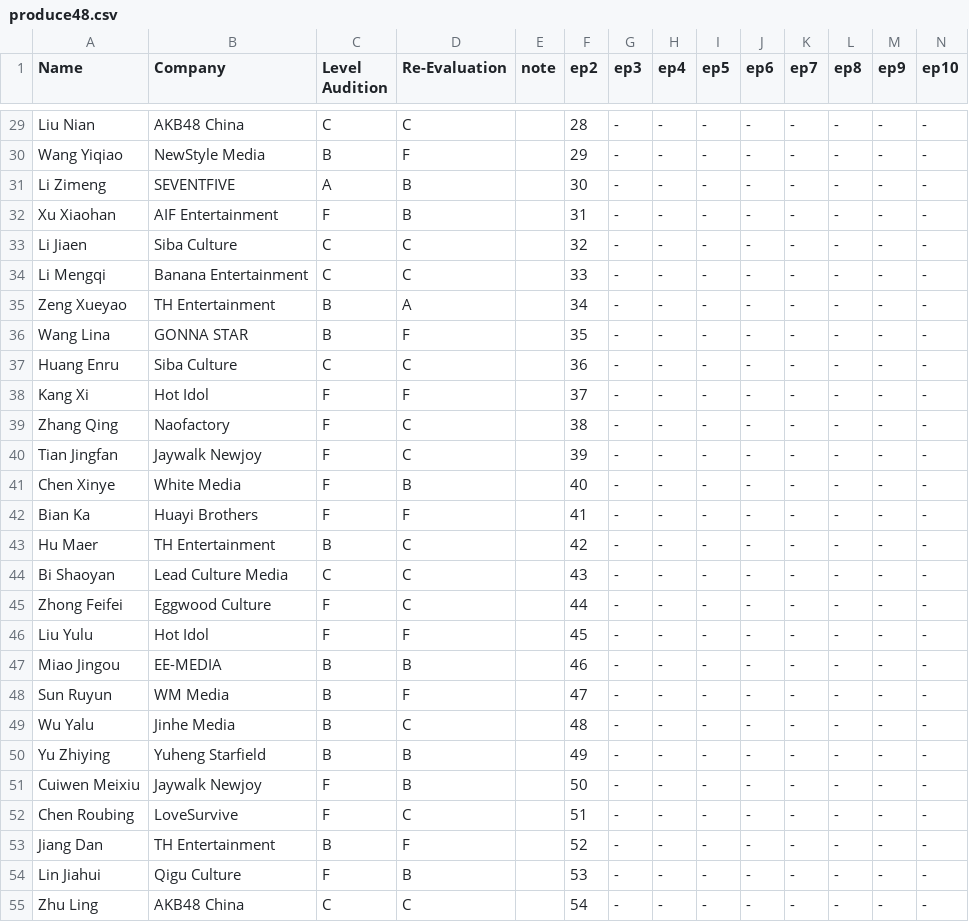
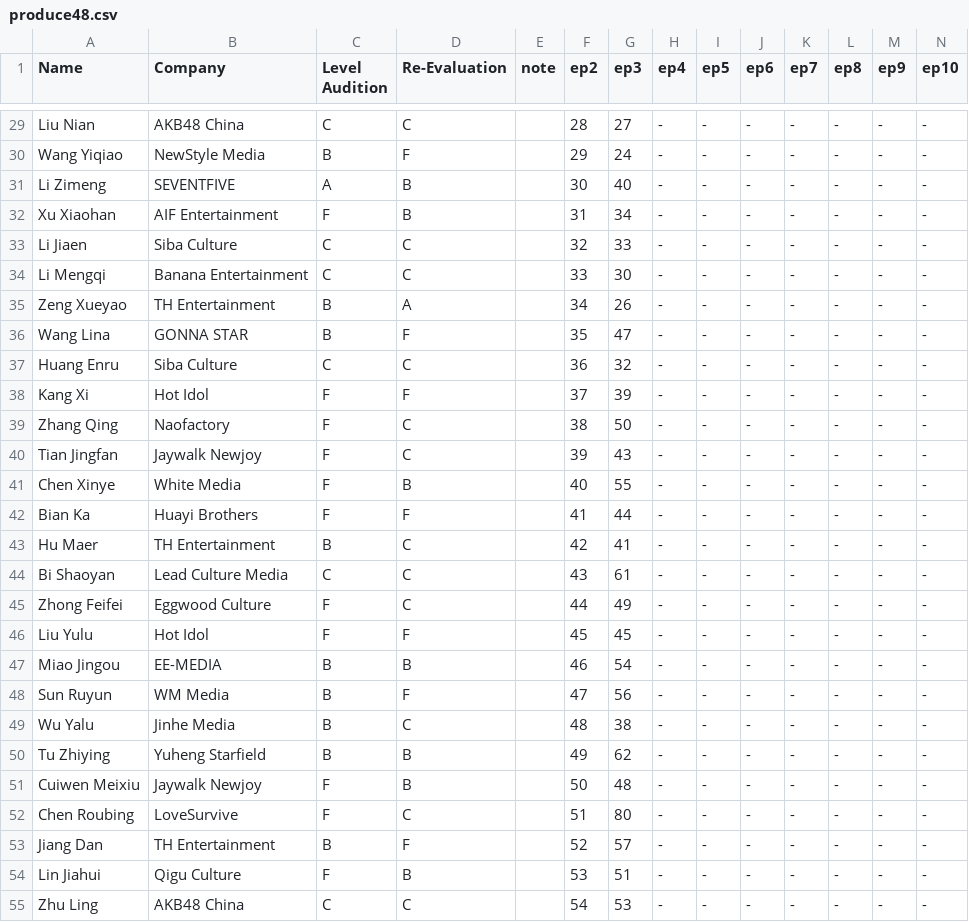
Before and after one commit to sheronimo/chuang2020rankings, a CSV file: produce48.csv, drawn as a sheet; only a part is shown, gaps mark what is left out; the diff covers the shown part only; the diff names each change by its address in the sheet, - before the commit and + after, or states it on an @@ line.

```diff
--- a/produce48.csv
+++ b/produce48.csv
-G29 (ep3): -
+G29 (ep3): 27
-G30 (ep3): -
+G30 (ep3): 24
-G31 (ep3): -
+G31 (ep3): 40
-G32 (ep3): -
+G32 (ep3): 34
-G33 (ep3): -
+G33 (ep3): 33
-G34 (ep3): -
+G34 (ep3): 30
-G35 (ep3): -
+G35 (ep3): 26
-G36 (ep3): -
+G36 (ep3): 47
-G37 (ep3): -
+G37 (ep3): 32
-G38 (ep3): -
+G38 (ep3): 39
-G39 (ep3): -
+G39 (ep3): 50
-G40 (ep3): -
+G40 (ep3): 43
-G41 (ep3): -
+G41 (ep3): 55
-G42 (ep3): -
+G42 (ep3): 44
-G43 (ep3): -
+G43 (ep3): 41
-G44 (ep3): -
+G44 (ep3): 61
-G45 (ep3): -
+G45 (ep3): 49
-G46 (ep3): -
+G46 (ep3): 45
-G47 (ep3): -
+G47 (ep3): 54
-G48 (ep3): -
+G48 (ep3): 56
-G49 (ep3): -
+G49 (ep3): 38
-A50 (Name): Yu Zhiying
+A50 (Name): Tu Zhiying
-G50 (ep3): -
+G50 (ep3): 62
-G51 (ep3): -
+G51 (ep3): 48
-G52 (ep3): -
+G52 (ep3): 80
-G53 (ep3): -
+G53 (ep3): 57
-G54 (ep3): -
+G54 (ep3): 51
-G55 (ep3): -
+G55 (ep3): 53
```
Also changed, not shown: 75 edited cells elsewhere in this file.
